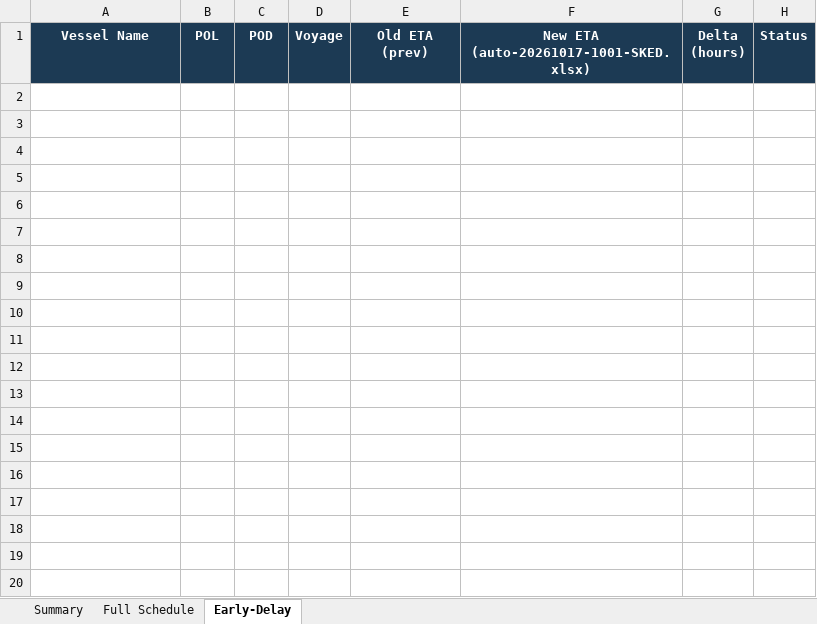
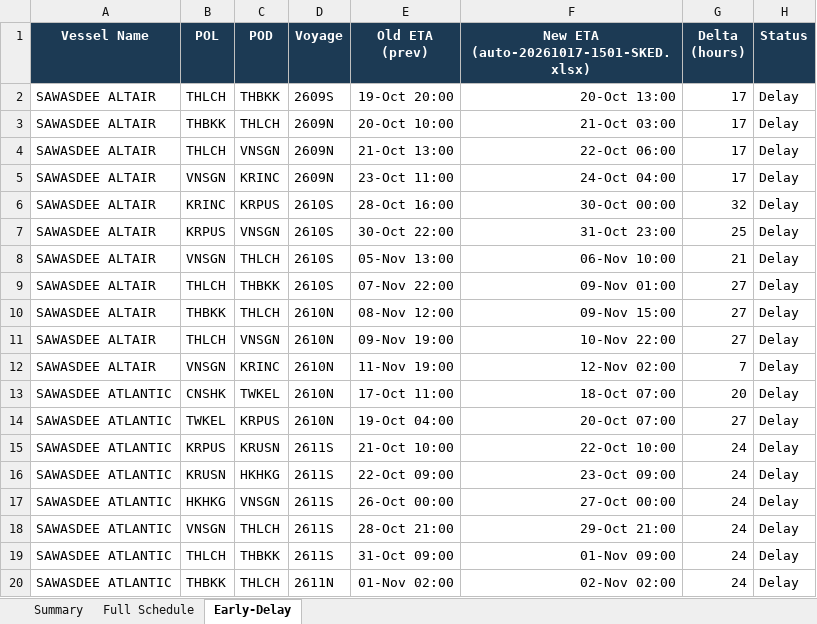
Before and after one commit to sirichai1265/heung-a-sked, an Excel workbook: Vessel Schedule.xlsx, sheet Early-Delay, drawn as a sheet; only a part is shown; values as stored, in another font and other column widths than the file's, no borders; the diff covers the shown part only; the diff names each change by its address in the sheet, - before the commit and + after, or states it on an @@ line.

```diff
--- a/Vessel Schedule.xlsx (sheet Early-Delay)
+++ b/Vessel Schedule.xlsx (sheet Early-Delay)
-F1: New ETA (auto-20261017-1001-SKED.xlsx)
+F1: New ETA (auto-20261017-1501-SKED.xlsx)
+row 2: SAWASDEE ALTAIR | THLCH | THBKK | 2609S | 19-Oct 20:00 | 20-Oct 13:00 | 17 | Delay
+row 3: SAWASDEE ALTAIR | THBKK | THLCH | 2609N | 20-Oct 10:00 | 21-Oct 03:00 | 17 | Delay
+row 4: SAWASDEE ALTAIR | THLCH | VNSGN | 2609N | 21-Oct 13:00 | 22-Oct 06:00 | 17 | Delay
+row 5: SAWASDEE ALTAIR | VNSGN | KRINC | 2609N | 23-Oct 11:00 | 24-Oct 04:00 | 17 | Delay
+row 6: SAWASDEE ALTAIR | KRINC | KRPUS | 2610S | 28-Oct 16:00 | 30-Oct 00:00 | 32 | Delay
+row 7: SAWASDEE ALTAIR | KRPUS | VNSGN | 2610S | 30-Oct 22:00 | 31-Oct 23:00 | 25 | Delay
+row 8: SAWASDEE ALTAIR | VNSGN | THLCH | 2610S | 05-Nov 13:00 | 06-Nov 10:00 | 21 | Delay
+row 9: SAWASDEE ALTAIR | THLCH | THBKK | 2610S | 07-Nov 22:00 | 09-Nov 01:00 | 27 | Delay
+row 10: SAWASDEE ALTAIR | THBKK | THLCH | 2610N | 08-Nov 12:00 | 09-Nov 15:00 | 27 | Delay
+row 11: SAWASDEE ALTAIR | THLCH | VNSGN | 2610N | 09-Nov 19:00 | 10-Nov 22:00 | 27 | Delay
+row 12: SAWASDEE ALTAIR | VNSGN | KRINC | 2610N | 11-Nov 19:00 | 12-Nov 02:00 | 7 | Delay
+row 13: SAWASDEE ATLANTIC | CNSHK | TWKEL | 2610N | 17-Oct 11:00 | 18-Oct 07:00 | 20 | Delay
+row 14: SAWASDEE ATLANTIC | TWKEL | KRPUS | 2610N | 19-Oct 04:00 | 20-Oct 07:00 | 27 | Delay
+row 15: SAWASDEE ATLANTIC | KRPUS | KRUSN | 2611S | 21-Oct 10:00 | 22-Oct 10:00 | 24 | Delay
+row 16: SAWASDEE ATLANTIC | KRUSN | HKHKG | 2611S | 22-Oct 09:00 | 23-Oct 09:00 | 24 | Delay
+row 17: SAWASDEE ATLANTIC | HKHKG | VNSGN | 2611S | 26-Oct 00:00 | 27-Oct 00:00 | 24 | Delay
+row 18: SAWASDEE ATLANTIC | VNSGN | THLCH | 2611S | 28-Oct 21:00 | 29-Oct 21:00 | 24 | Delay
+row 19: SAWASDEE ATLANTIC | THLCH | THBKK | 2611S | 31-Oct 09:00 | 01-Nov 09:00 | 24 | Delay
+row 20: SAWASDEE ATLANTIC | THBKK | THLCH | 2611N | 01-Nov 02:00 | 02-Nov 02:00 | 24 | Delay
```
Also changed, not shown: 58 added rows elsewhere in this sheet, sheet Full Schedule, sheet Summary, sked_current.xlsx, 4 other files.
